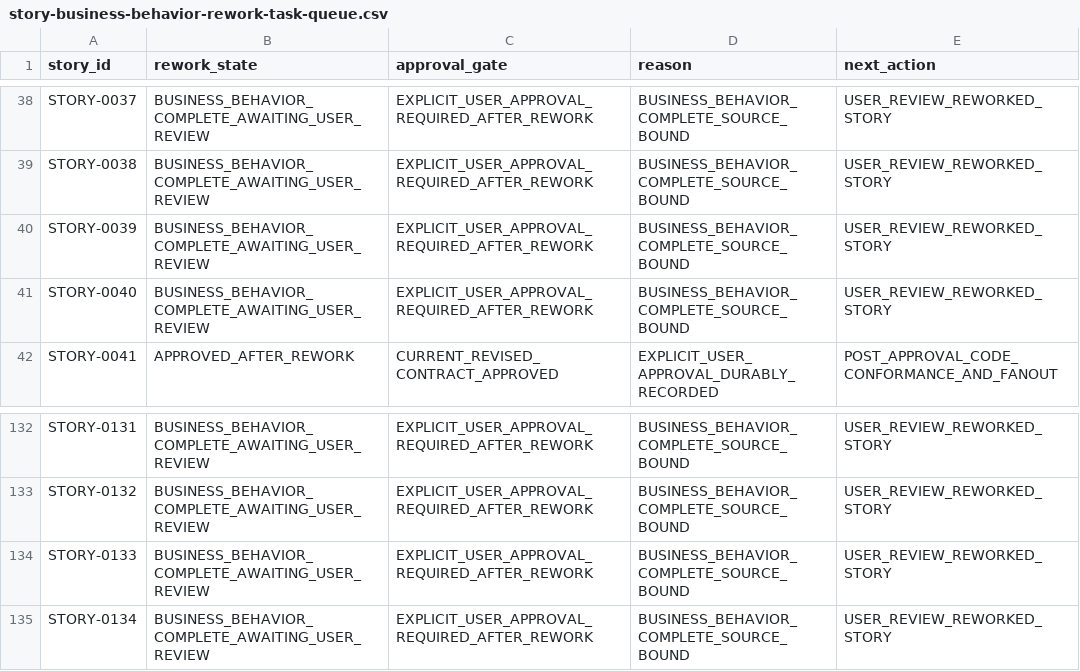
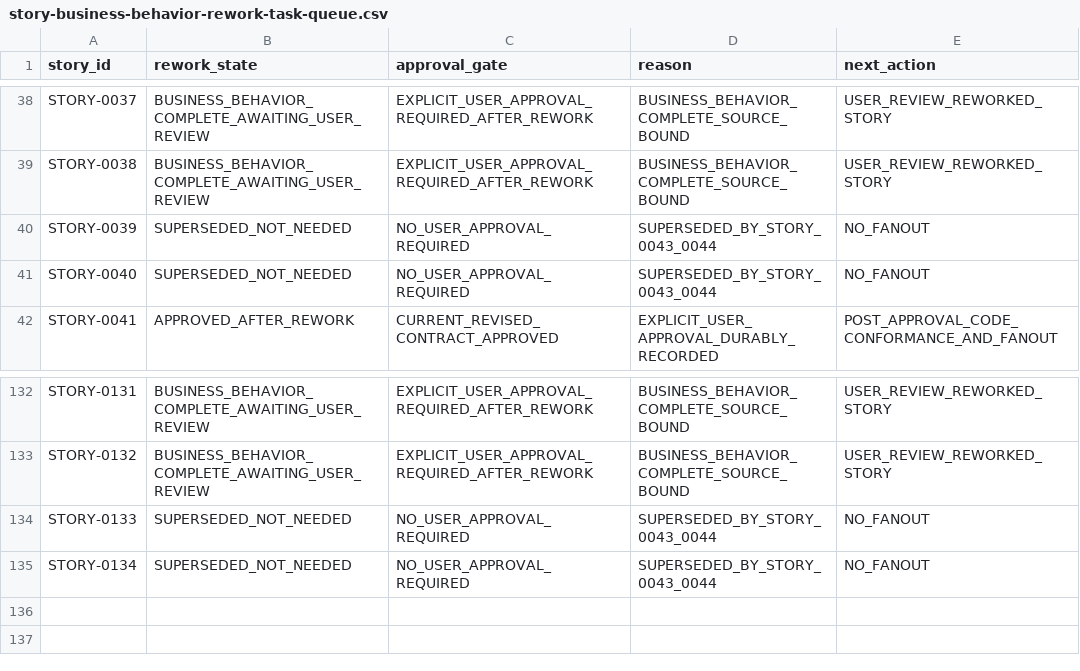
Before and after one commit to vvekselva/CylindnderManagementDependcies, a CSV file: BL-002/story-business-behavior-rework-task-queue.csv, drawn as a sheet; only a part is shown, gaps mark what is left out.

Commit message:
Remove four superseded Stories from approval queue

```diff
--- a/BL-002/story-business-behavior-rework-task-queue.csv
+++ b/BL-002/story-business-behavior-rework-task-queue.csv
@@ -39,4 +39,4 @@ STORY-0037,BUSINESS_BEHAVIOR_COMPLETE_AWAITING_USER_REVIEW,EXPLICIT_USER_APPROVA
 STORY-0038,BUSINESS_BEHAVIOR_COMPLETE_AWAITING_USER_REVIEW,EXPLICIT_USER_APPROVAL_REQUIRED_AFTER_REWORK,BUSINESS_BEHAVIOR_COMPLETE_SOURCE_BOUND,USER_REVIEW_REWORKED_STORY
-STORY-0039,BUSINESS_BEHAVIOR_COMPLETE_AWAITING_USER_REVIEW,EXPLICIT_USER_APPROVAL_REQUIRED_AFTER_REWORK,BUSINESS_BEHAVIOR_COMPLETE_SOURCE_BOUND,USER_REVIEW_REWORKED_STORY
-STORY-0040,BUSINESS_BEHAVIOR_COMPLETE_AWAITING_USER_REVIEW,EXPLICIT_USER_APPROVAL_REQUIRED_AFTER_REWORK,BUSINESS_BEHAVIOR_COMPLETE_SOURCE_BOUND,USER_REVIEW_REWORKED_STORY
+STORY-0039,SUPERSEDED_NOT_NEEDED,NO_USER_APPROVAL_REQUIRED,SUPERSEDED_BY_STORY_0043_0044,NO_FANOUT
+STORY-0040,SUPERSEDED_NOT_NEEDED,NO_USER_APPROVAL_REQUIRED,SUPERSEDED_BY_STORY_0043_0044,NO_FANOUT
 STORY-0041,APPROVED_AFTER_REWORK,CURRENT_REVISED_CONTRACT_APPROVED,EXPLICIT_USER_APPROVAL_DURABLY_RECORDED,POST_APPROVAL_CODE_CONFORMANCE_AND_FANOUT
@@ -133,3 +133,3 @@ STORY-0131,BUSINESS_BEHAVIOR_COMPLETE_AWAITING_USER_REVIEW,EXPLICIT_USER_APPROVA
 STORY-0132,BUSINESS_BEHAVIOR_COMPLETE_AWAITING_USER_REVIEW,EXPLICIT_USER_APPROVAL_REQUIRED_AFTER_REWORK,BUSINESS_BEHAVIOR_COMPLETE_SOURCE_BOUND,USER_REVIEW_REWORKED_STORY
-STORY-0133,BUSINESS_BEHAVIOR_COMPLETE_AWAITING_USER_REVIEW,EXPLICIT_USER_APPROVAL_REQUIRED_AFTER_REWORK,BUSINESS_BEHAVIOR_COMPLETE_SOURCE_BOUND,USER_REVIEW_REWORKED_STORY
-STORY-0134,BUSINESS_BEHAVIOR_COMPLETE_AWAITING_USER_REVIEW,EXPLICIT_USER_APPROVAL_REQUIRED_AFTER_REWORK,BUSINESS_BEHAVIOR_COMPLETE_SOURCE_BOUND,USER_REVIEW_REWORKED_STORY
+STORY-0133,SUPERSEDED_NOT_NEEDED,NO_USER_APPROVAL_REQUIRED,SUPERSEDED_BY_STORY_0043_0044,NO_FANOUT
+STORY-0134,SUPERSEDED_NOT_NEEDED,NO_USER_APPROVAL_REQUIRED,SUPERSEDED_BY_STORY_0043_0044,NO_FANOUT
```
